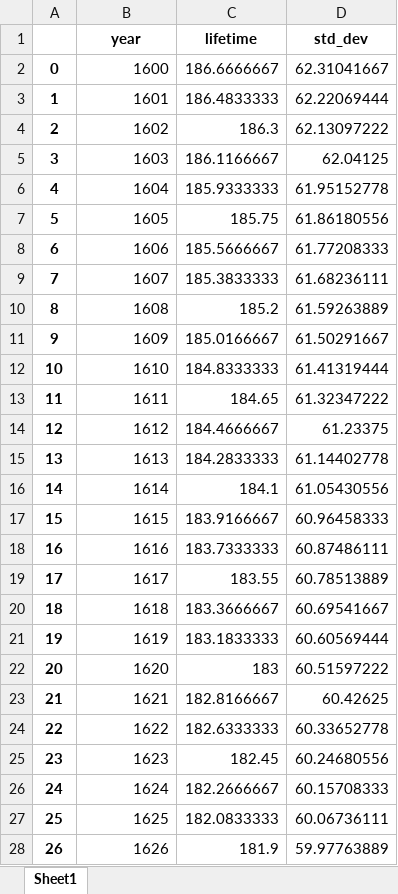
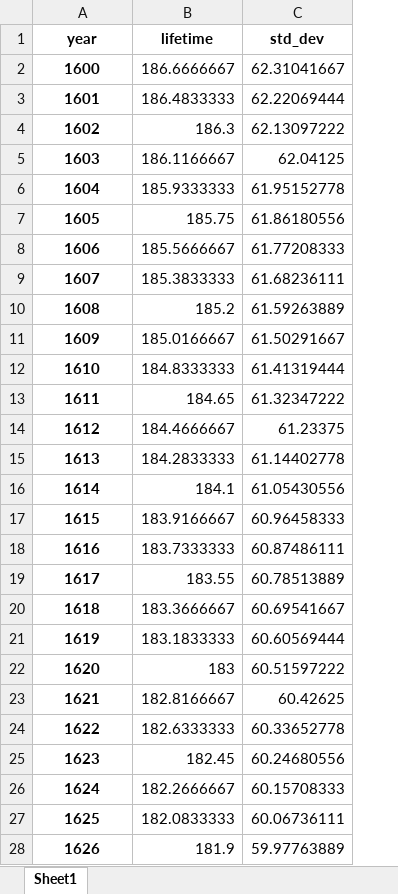
Before and after one commit to gracecajka/TEP4290_project, an Excel workbook: Data/regression_data/Dwelling_Lifetime/regression_Dwelling_Lifetime.xlsx, sheet Sheet1, drawn as a sheet; only a part is shown; values as stored, in another font and other column widths than the file's, no borders; removed rows and columns are numbered as before the commit, all else as after; the diff covers the shown part only; the diff names each change by its address in the sheet, - before the commit and + after, or states it on an @@ line.

```diff
--- a/Data/regression_data/Dwelling_Lifetime/regression_Dwelling_Lifetime.xlsx (sheet Sheet1)
+++ b/Data/regression_data/Dwelling_Lifetime/regression_Dwelling_Lifetime.xlsx (sheet Sheet1)
-column A, rows 2-28: 0 | 1 | 2 | 3 | 4 | 5 | 6 | 7 | 8 | 9 | 10 | 11 | 12 | 13 | 14 | 15 | 16 | 17 | 18 | 19 | 20 | 21 | 22 | 23 | 24 | 25 | 26
@@ A2:A28 bold: off → on, alignment: right → center @@
```
Also changed, not shown: cell formats elsewhere in this sheet, Data/cleaned_and_combined_data/Dwelling_Lifetime/Cleaned_Dwelling_Lifetime.xlsx, Data/regression_data/PpD/regression_PpD.xlsx, 5 other files.
